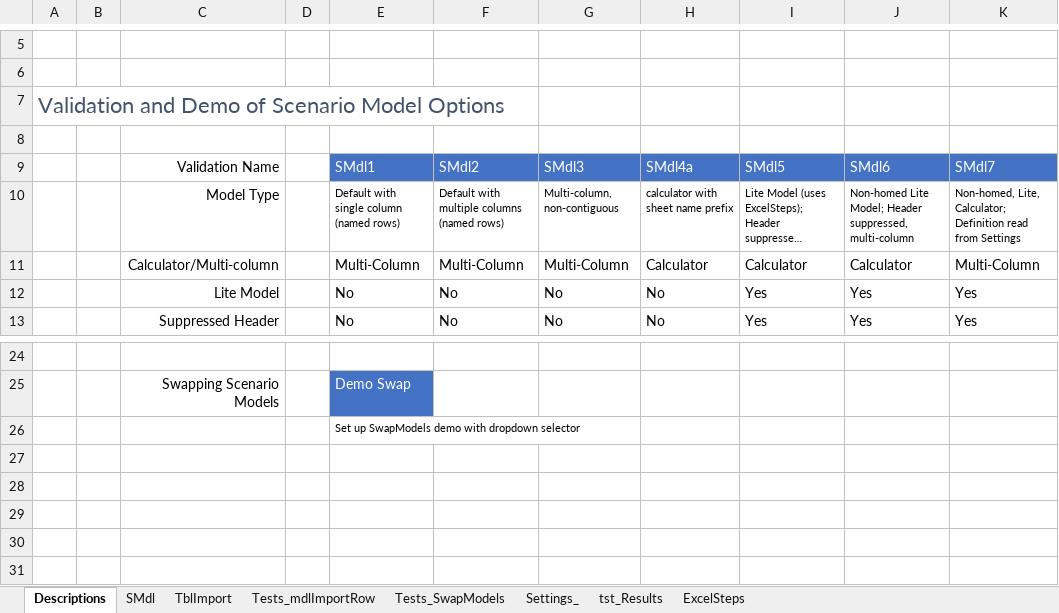
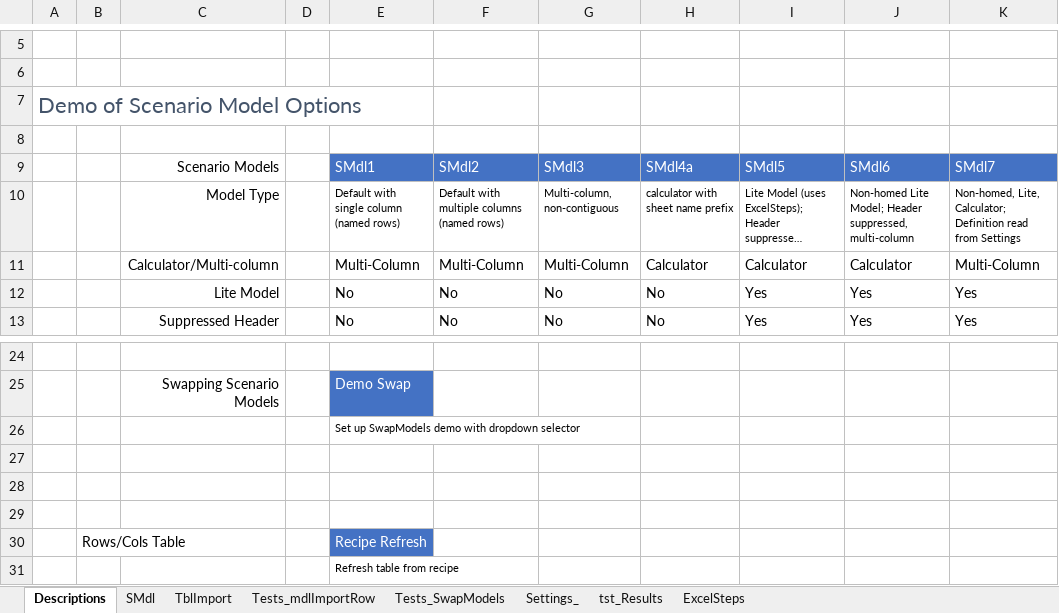
Before and after one commit to jlandgre/ExcelSteps, an Excel workbook: ExcelSteps_Validation.xlsm, sheet Descriptions, drawn as a sheet; only a part is shown, gaps mark what is left out; long unchanged cells end in …; values as stored, in another font and other column widths than the file's, no borders; charts and pictures not drawn; the diff names each change by its address in the sheet, - before the commit and + after, or states it on an @@ line.

```diff
--- a/ExcelSteps_Validation.xlsm (sheet Descriptions)
+++ b/ExcelSteps_Validation.xlsm (sheet Descriptions)
-A7: Validation and Demo of Scenario Model Options
+A7: Demo of Scenario Model Options
-C9: Validation Name
+C9: Scenario Models
+row 27: (empty)
+row 28: (empty)
+row 29: (empty)
+row 30:  | Rows/Cols Table |  |  | Recipe Refresh
+row 31:  |  |  |  | Refresh table from recipe
```
Also changed, not shown: sheet tst_Results, charts or pictures, 1 other file.
